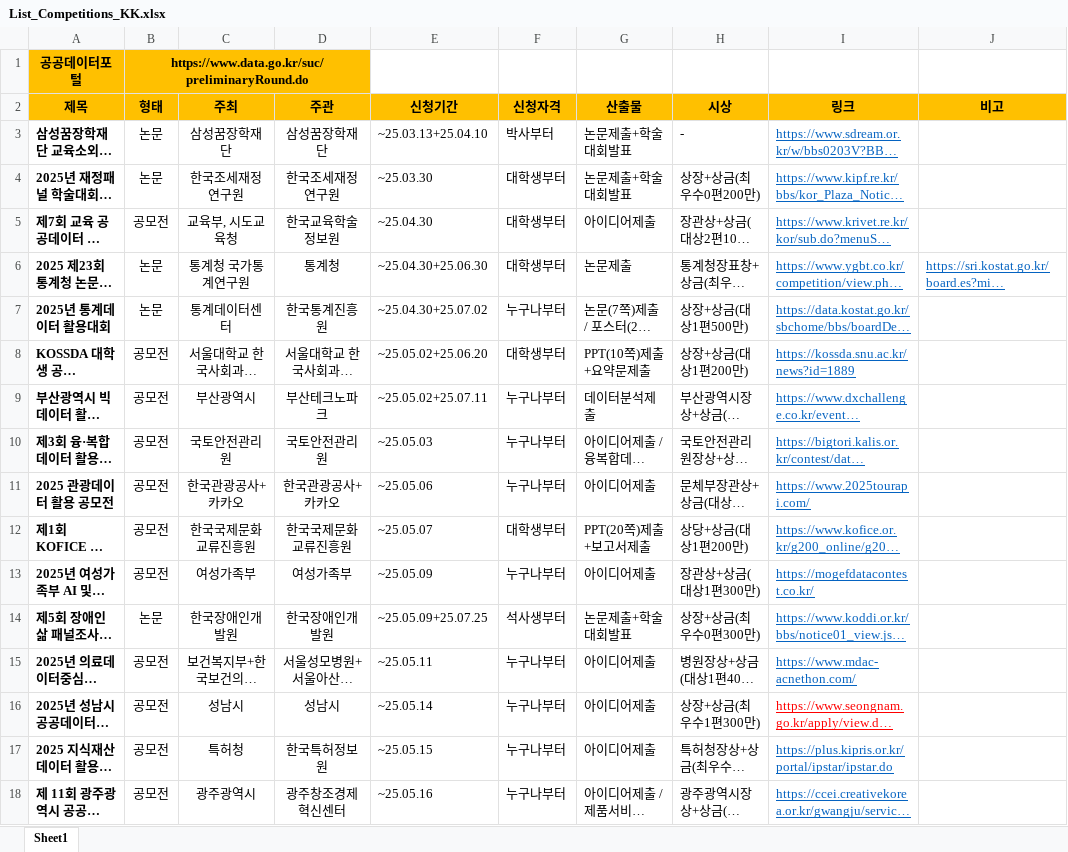
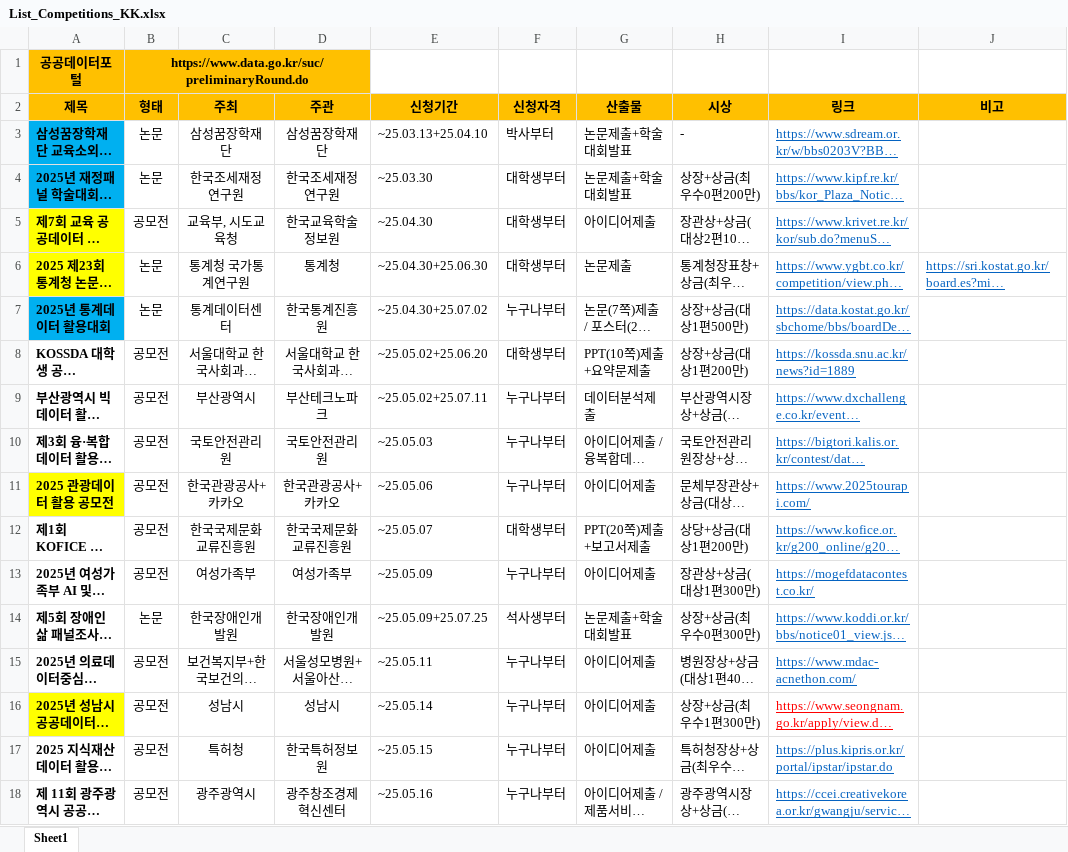
Before and after one commit to thekimk/DEBA-Research, an Excel workbook: Project/List_Competitions_KK.xlsx, sheet Sheet1, drawn as a sheet; only a part is shown; long unchanged cells end in …; values as stored, in another font and other column widths than the file's, no borders; the diff covers the shown part only; the diff names each change by its address in the sheet, - before the commit and + after, or states it on an @@ line.

```diff
--- a/Project/List_Competitions_KK.xlsx (sheet Sheet1)
+++ b/Project/List_Competitions_KK.xlsx (sheet Sheet1)
-A3:A4 fill: none
+A3:A4 fill: #00B0F0
-A5:A6 fill: none
+A5:A6 fill: #FFFF00
-A7 fill: none
+A7 fill: #00B0F0
-A11 fill: none
+A11 fill: #FFFF00
-A16 fill: none
+A16 fill: #FFFF00
```
Also changed, not shown: 9 added rows, 1 edited cell and cell formats elsewhere in this sheet.
